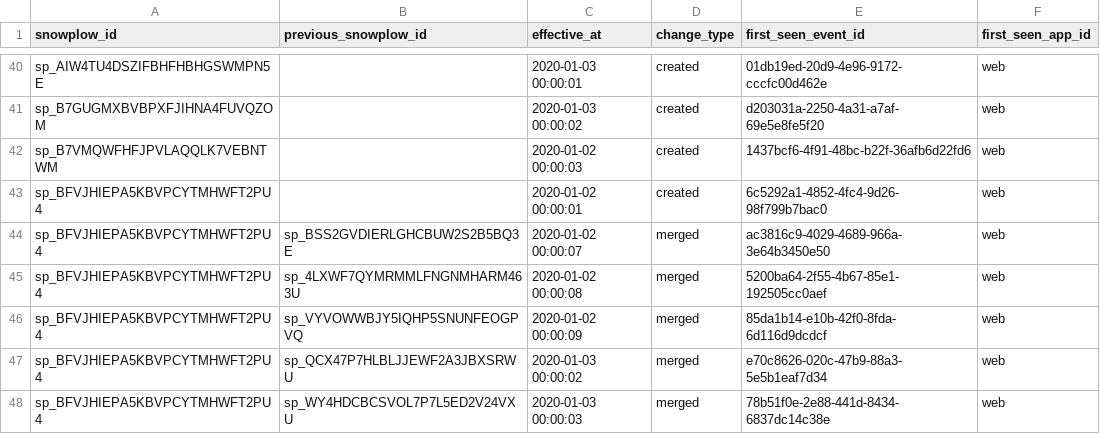
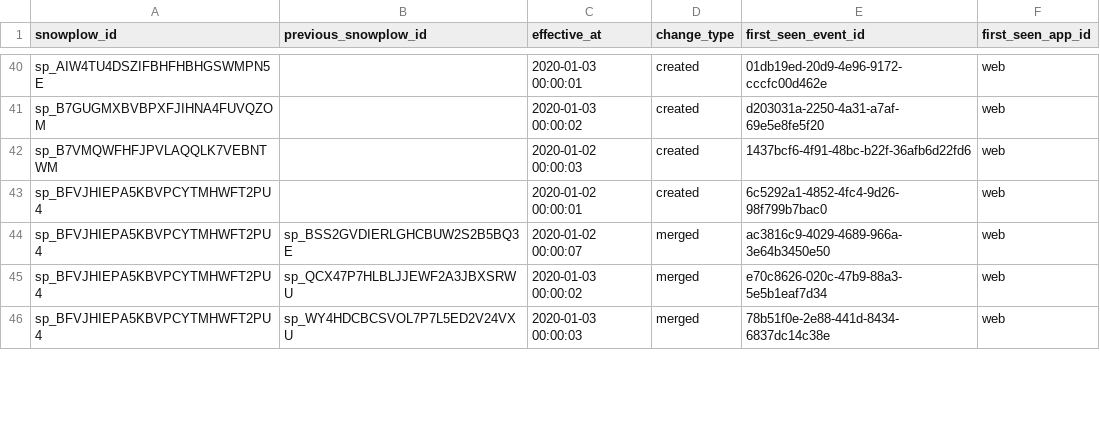
Before and after one commit to snowplow-incubator/dbt-snowplow-identities, a CSV file: integration_tests/data/expected/snowplow_identities_id_changes_expected.csv, drawn as a sheet; only a part is shown, gaps mark what is left out; removed rows and columns are numbered as before the commit, all else as after; the diff covers the shown part only; the diff names each change by its address in the sheet, - before the commit and + after, or states it on an @@ line.

```diff
--- a/integration_tests/data/expected/snowplow_identities_id_changes_expected.csv
+++ b/integration_tests/data/expected/snowplow_identities_id_changes_expected.csv
-row 45: sp_BFVJHIEPA5KBVPCYTMHWFT2PU4 | sp_4LXWF7QYMRMMLFNGNMHARM463U | 2020-01-02 00:00:08 | merged | 5200ba64-2f55-4b67-85e1-192505cc0aef | web
-row 46: sp_BFVJHIEPA5KBVPCYTMHWFT2PU4 | sp_VYVOWWBJY5IQHP5SNUNFEOGPVQ | 2020-01-02 00:00:09 | merged | 85da1b14-e10b-42f0-8fda-6d116d9dcdcf | web
```
Also changed, not shown: 9 added rows, 3 removed rows, 1 moved row and 3 edited cells elsewhere in this file, integration_tests/data/expected/snowplow_identities_id_mapping_scd_expected.csv, 6 other files.
